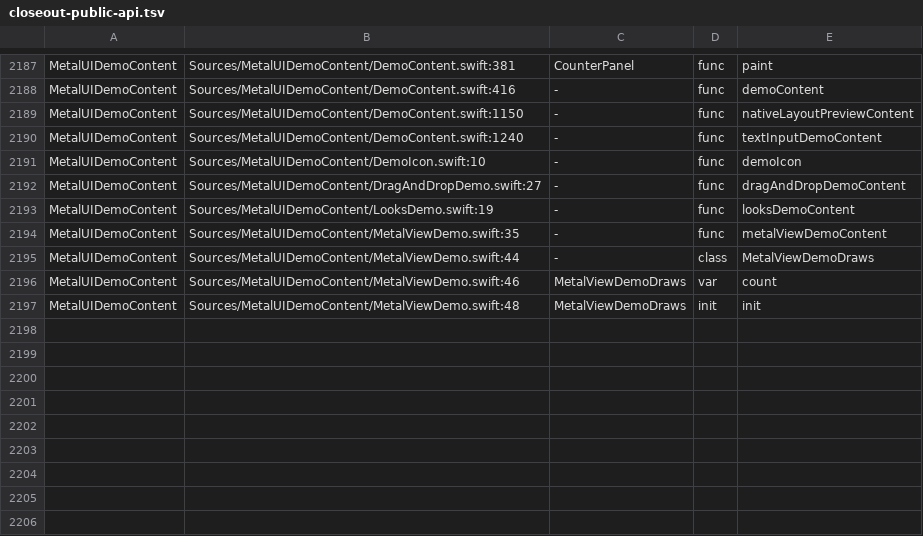
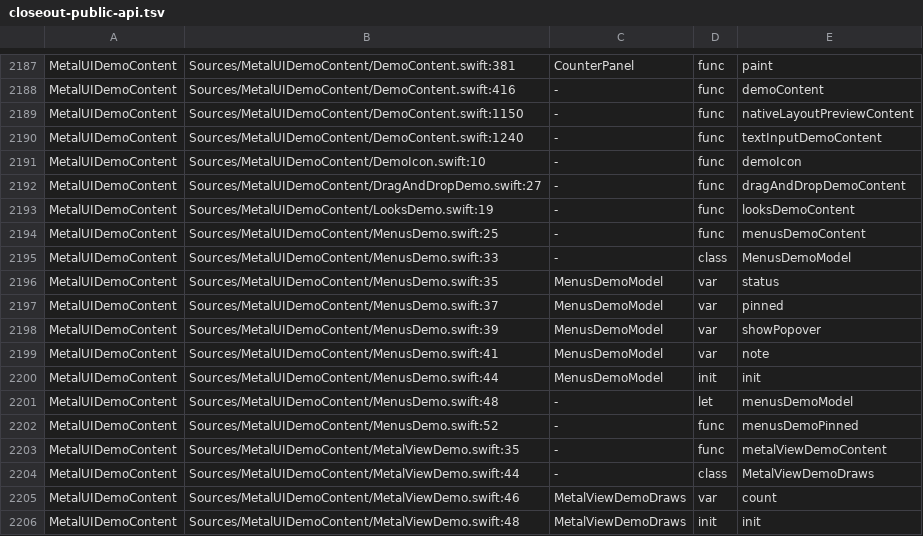
Before and after one commit to mburger89/MetalUI, a TSV file: docs/probes/closeout-public-api.tsv, drawn as a sheet; only a part is shown, gaps mark what is left out.

```diff
--- a/docs/probes/closeout-public-api.tsv
+++ b/docs/probes/closeout-public-api.tsv
@@ -2193,2 +2193,11 @@ MetalUIDemoContent	Sources/MetalUIDemoContent/DragAndDropDemo.swift:27	-	func	dr
 MetalUIDemoContent	Sources/MetalUIDemoContent/LooksDemo.swift:19	-	func	looksDemoContent
+MetalUIDemoContent	Sources/MetalUIDemoContent/MenusDemo.swift:25	-	func	menusDemoContent
+MetalUIDemoContent	Sources/MetalUIDemoContent/MenusDemo.swift:33	-	class	MenusDemoModel
+MetalUIDemoContent	Sources/MetalUIDemoContent/MenusDemo.swift:35	MenusDemoModel	var	status
+MetalUIDemoContent	Sources/MetalUIDemoContent/MenusDemo.swift:37	MenusDemoModel	var	pinned
+MetalUIDemoContent	Sources/MetalUIDemoContent/MenusDemo.swift:39	MenusDemoModel	var	showPopover
+MetalUIDemoContent	Sources/MetalUIDemoContent/MenusDemo.swift:41	MenusDemoModel	var	note
+MetalUIDemoContent	Sources/MetalUIDemoContent/MenusDemo.swift:44	MenusDemoModel	init	init
+MetalUIDemoContent	Sources/MetalUIDemoContent/MenusDemo.swift:48	-	let	menusDemoModel
+MetalUIDemoContent	Sources/MetalUIDemoContent/MenusDemo.swift:52	-	func	menusDemoPinned
 MetalUIDemoContent	Sources/MetalUIDemoContent/MetalViewDemo.swift:35	-	func	metalViewDemoContent
```
Also changed, not shown: 10 other files.
